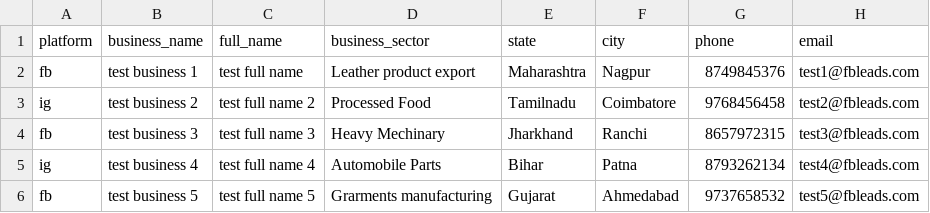
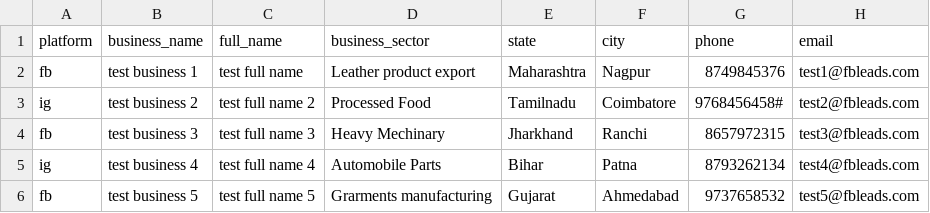
Before and after one commit to kallolghosal/wvleads, a CSV file: public/files/test-csv.csv (was public/files/testleads-csv.csv), drawn as a sheet.

```diff
--- a/public/files/testleads-csv.csv
+++ b/public/files/test-csv.csv
@@ -2,3 +2,3 @@
 fb,test business 1,test full name,Leather product export,Maharashtra,Nagpur,8749845376,test1@fbleads.com
-ig,test business 2,test full name 2,Processed Food,Tamilnadu,Coimbatore,9768456458,test2@fbleads.com
+ig,test business 2,test full name 2,Processed Food,Tamilnadu,Coimbatore,9768456458#,test2@fbleads.com
 fb,test business 3,test full name 3,Heavy Mechinary,Jharkhand,Ranchi,8657972315,test3@fbleads.com
```
Also changed, not shown: 6 other files.
